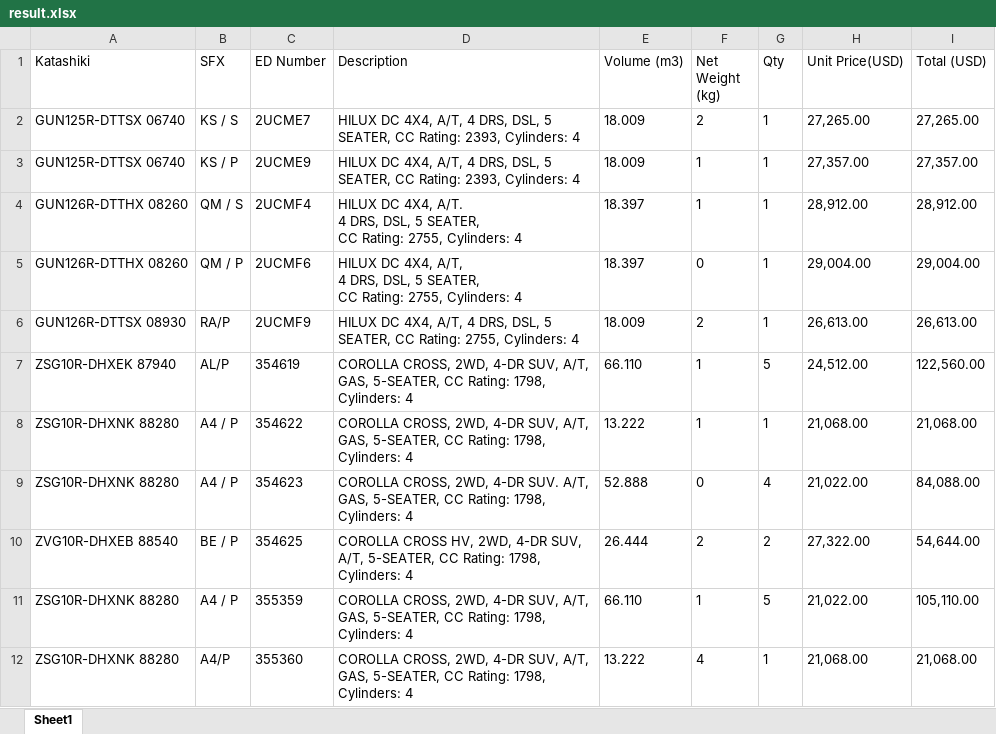
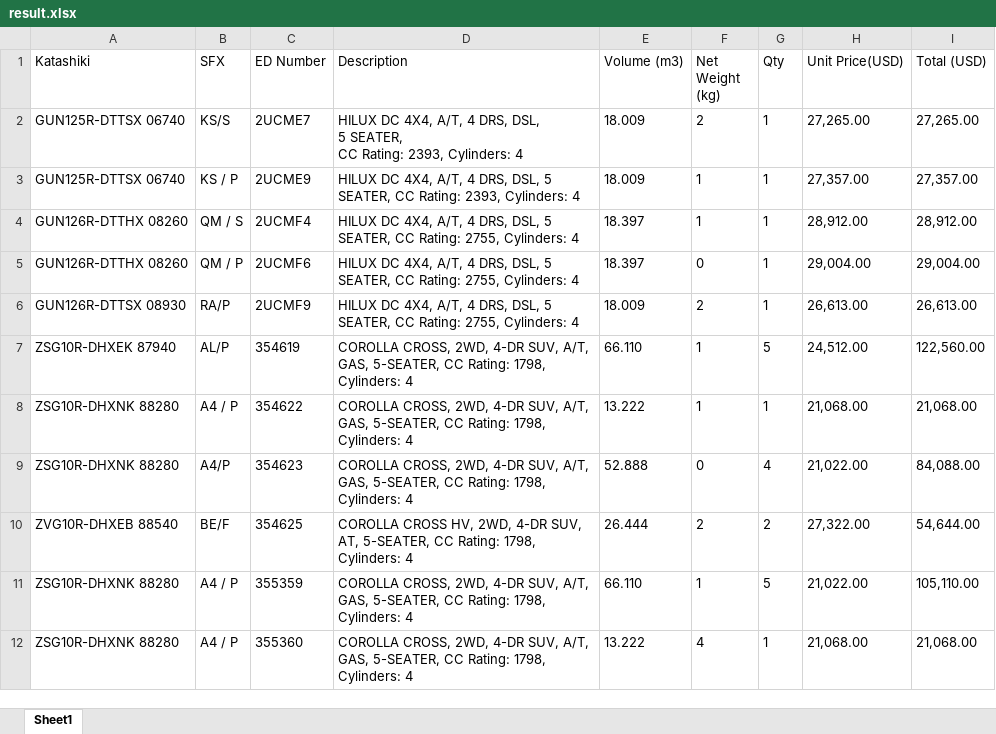
Before and after one commit to devsforever/JsonFramework, an Excel workbook: PDFExtraction/result.xlsx, sheet Sheet1, drawn as a sheet; values as stored, in another font and other column widths than the file's, no borders; ↵ is a line break in a cell; the diff names each change by its address in the sheet, - before the commit and + after, or states it on an @@ line.

```diff
--- a/PDFExtraction/result.xlsx (sheet Sheet1)
+++ b/PDFExtraction/result.xlsx (sheet Sheet1)
-B2 (SFX): KS / S
+B2 (SFX): KS/S
-D2 (Description): …Cylinders: 4
+D2 (Description): …Cylinders: 4
-D4 (Description): …DC 4X4, A/T. ↵ 4 DRS,…
+D4 (Description): …DC 4X4, A/T, 4 DRS,…
-D5 (Description): …Cylinders: 4
+D5 (Description): …Cylinders: 4
-B9 (SFX): A4 / P
+B9 (SFX): A4/P
-D9 (Description): …2WD, 4-DR SUV. A/T, GAS,…
+D9 (Description): …2WD, 4-DR SUV, A/T, GAS,…
-B10 (SFX): BE / P
+B10 (SFX): BE/F
-D10 (Description): …4-DR SUV, A/T, 5-SEATER, CC…
+D10 (Description): …4-DR SUV, AT, 5-SEATER, CC…
-B12 (SFX): A4/P
+B12 (SFX): A4 / P
```
Also changed, not shown: 22 other files.
